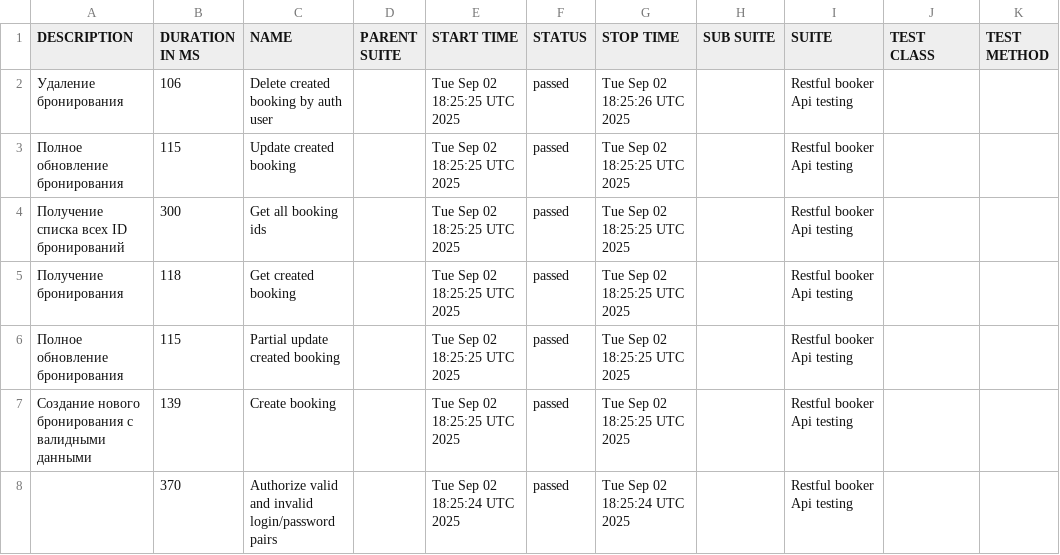
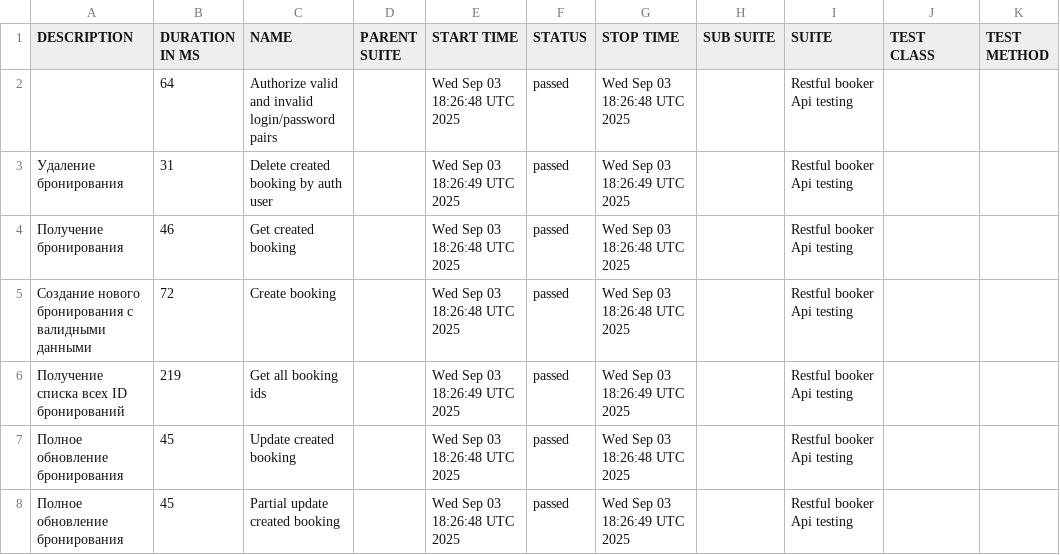
Before and after one commit to elenkaFila/Cypress-api-testing, a CSV file: data/suites.csv, drawn as a sheet.

```diff
--- a/data/suites.csv
+++ b/data/suites.csv
@@ -1,8 +1,8 @@
 "DESCRIPTION","DURATION IN MS","NAME","PARENT SUITE","START TIME","STATUS","STOP TIME","SUB SUITE","SUITE","TEST CLASS","TEST METHOD"
-" Удаление бронирования","106","Delete created booking by auth user","","Tue Sep 02 18:25:25 UTC 2025","passed","Tue Sep 02 18:25:26 UTC 2025","","Restful booker Api testing","",""
-"Полное обновление бронирования","115","Update created booking","","Tue Sep 02 18:25:25 UTC 2025","passed","Tue Sep 02 18:25:25 UTC 2025","","Restful booker Api testing","",""
-" Получение списка всех ID бронирований","300","Get all booking ids","","Tue Sep 02 18:25:25 UTC 2025","passed","Tue Sep 02 18:25:25 UTC 2025","","Restful booker Api testing","",""
-"Получение бронирования","118","Get created booking","","Tue Sep 02 18:25:25 UTC 2025","passed","Tue Sep 02 18:25:25 UTC 2025","","Restful booker Api testing","",""
-"Полное обновление бронирования","115","Partial update created booking","","Tue Sep 02 18:25:25 UTC 2025","passed","Tue Sep 02 18:25:25 UTC 2025","","Restful booker Api testing","",""
-"Создание нового бронирования с валидными данными","139","Create booking","","Tue Sep 02 18:25:25 UTC 2025","passed","Tue Sep 02 18:25:25 UTC 2025","","Restful booker Api testing","",""
-"","370","Authorize valid and invalid login/password pairs","","Tue Sep 02 18:25:24 UTC 2025","passed","Tue Sep 02 18:25:24 UTC 2025","","Restful booker Api testing","",""
+"","64","Authorize valid and invalid login/password pairs","","Wed Sep 03 18:26:48 UTC 2025","passed","Wed Sep 03 18:26:48 UTC 2025","","Restful booker Api testing","",""
+" Удаление бронирования","31","Delete created booking by auth user","","Wed Sep 03 18:26:49 UTC 2025","passed","Wed Sep 03 18:26:49 UTC 2025","","Restful booker Api testing","",""
+"Получение бронирования","46","Get created booking","","Wed Sep 03 18:26:48 UTC 2025","passed","Wed Sep 03 18:26:48 UTC 2025","","Restful booker Api testing","",""
+"Создание нового бронирования с валидными данными","72","Create booking","","Wed Sep 03 18:26:48 UTC 2025","passed","Wed Sep 03 18:26:48 UTC 2025","","Restful booker Api testing","",""
+" Получение списка всех ID бронирований","219","Get all booking ids","","Wed Sep 03 18:26:49 UTC 2025","passed","Wed Sep 03 18:26:49 UTC 2025","","Restful booker Api testing","",""
+"Полное обновление бронирования","45","Update created booking","","Wed Sep 03 18:26:48 UTC 2025","passed","Wed Sep 03 18:26:48 UTC 2025","","Restful booker Api testing","",""
+"Полное обновление бронирования","45","Partial update created booking","","Wed Sep 03 18:26:48 UTC 2025","passed","Wed Sep 03 18:26:49 UTC 2025","","Restful booker Api testing","",""
```
Also changed, not shown: data/behaviors.csv, 28 other files.
